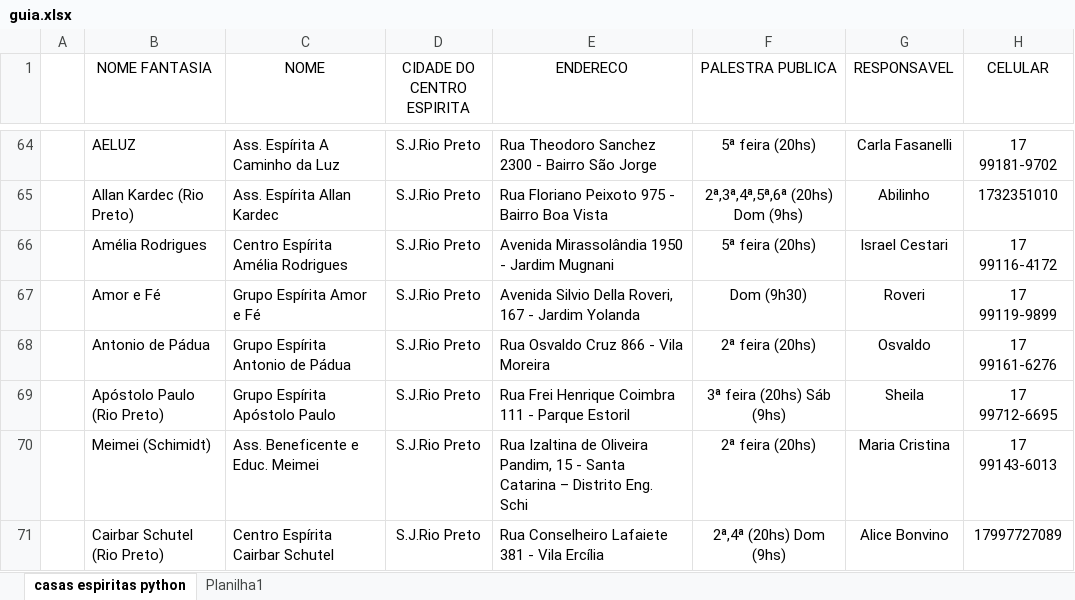
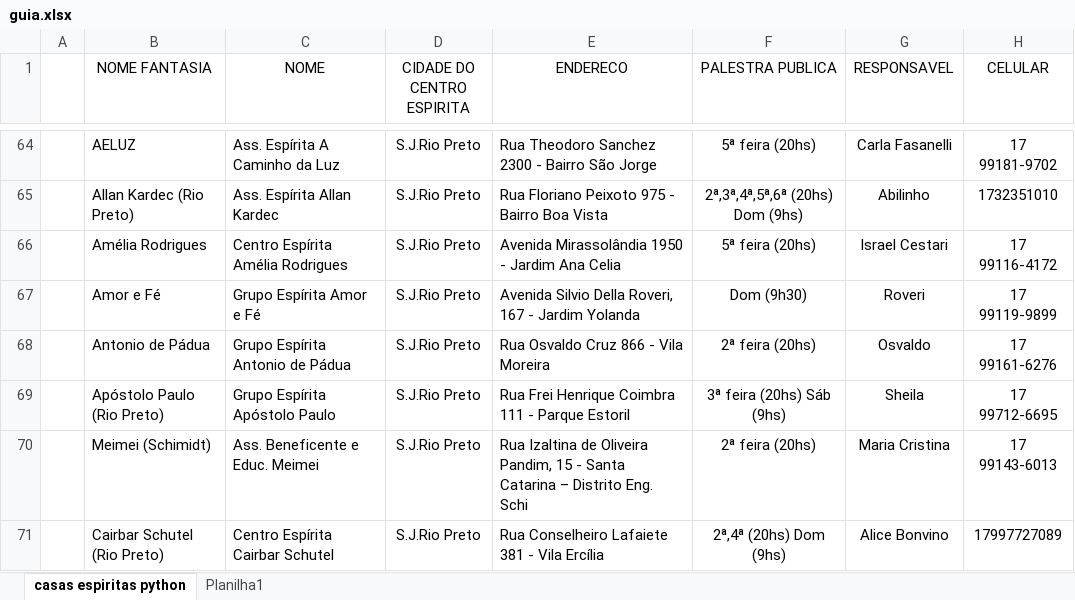
Before and after one commit to ConexaoEspirita/guia_espirita, an Excel workbook: guia.xlsx, sheet casas espiritas python, drawn as a sheet; only a part is shown, gaps mark what is left out; values as stored, in another font and other column widths than the file's, no borders; the diff names each change by its address in the sheet, - before the commit and + after, or states it on an @@ line.

Commit message:
Add files via upload

```diff
--- a/guia.xlsx (sheet casas espiritas python)
+++ b/guia.xlsx (sheet casas espiritas python)
-E66 (ENDERECO): Avenida Mirassolândia 1950 - Jardim Mugnani
+E66 (ENDERECO): Avenida Mirassolândia 1950 - Jardim Ana Celia
```
